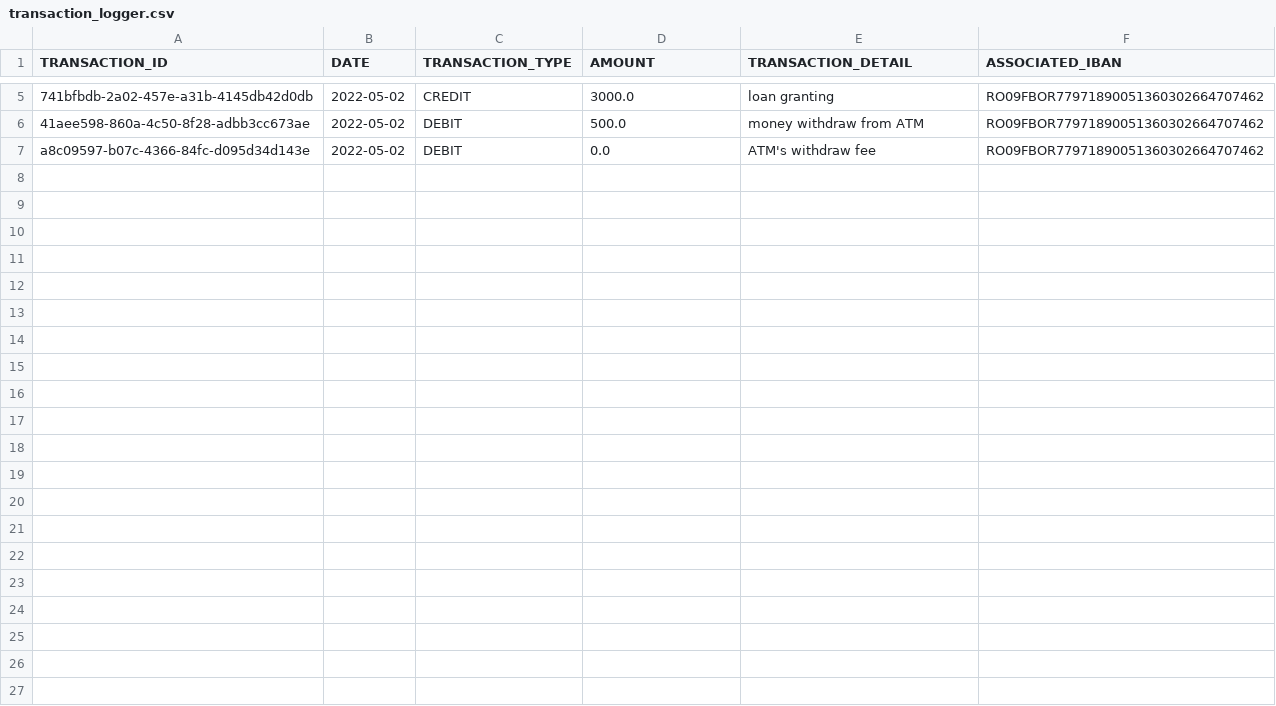
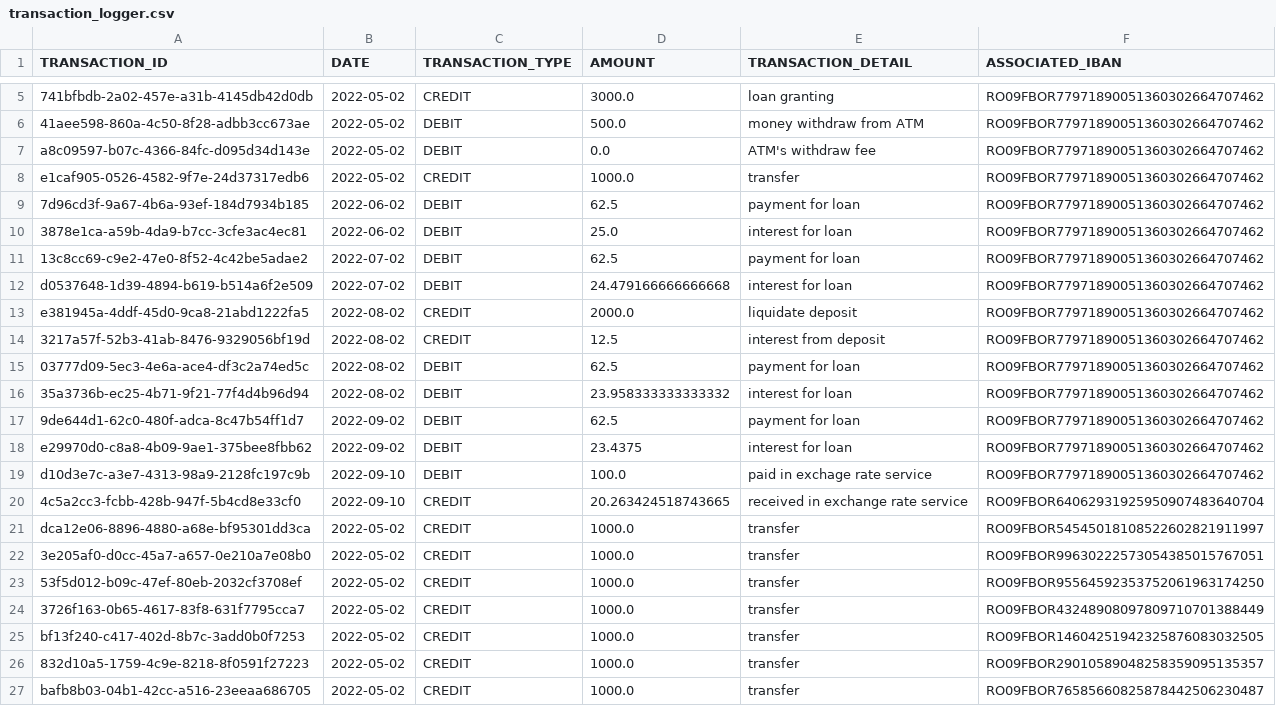
Before and after one commit to TudorAlx1993/proiect_pao_for_review, a CSV file: data_storage/transaction_logger.csv, drawn as a sheet; only a part is shown, gaps mark what is left out; the diff names each change by its address in the sheet, - before the commit and + after, or states it on an @@ line.

```diff
--- a/data_storage/transaction_logger.csv
+++ b/data_storage/transaction_logger.csv
+row 8: e1caf905-0526-4582-9f7e-24d37317edb6 | 2022-05-02 | CREDIT | 1000.0 | transfer | RO09FBOR77971890051360302664707462
+row 9: 7d96cd3f-9a67-4b6a-93ef-184d7934b185 | 2022-06-02 | DEBIT | 62.5 | payment for loan | RO09FBOR77971890051360302664707462
+row 10: 3878e1ca-a59b-4da9-b7cc-3cfe3ac4ec81 | 2022-06-02 | DEBIT | 25.0 | interest for loan | RO09FBOR77971890051360302664707462
+row 11: 13c8cc69-c9e2-47e0-8f52-4c42be5adae2 | 2022-07-02 | DEBIT | 62.5 | payment for loan | RO09FBOR77971890051360302664707462
+row 12: d0537648-1d39-4894-b619-b514a6f2e509 | 2022-07-02 | DEBIT | 24.479166666666668 | interest for loan | RO09FBOR77971890051360302664707462
+row 13: e381945a-4ddf-45d0-9ca8-21abd1222fa5 | 2022-08-02 | CREDIT | 2000.0 | liquidate deposit | RO09FBOR77971890051360302664707462
+row 14: 3217a57f-52b3-41ab-8476-9329056bf19d | 2022-08-02 | CREDIT | 12.5 | interest from deposit | RO09FBOR77971890051360302664707462
+row 15: 03777d09-5ec3-4e6a-ace4-df3c2a74ed5c | 2022-08-02 | DEBIT | 62.5 | payment for loan | RO09FBOR77971890051360302664707462
+row 16: 35a3736b-ec25-4b71-9f21-77f4d4b96d94 | 2022-08-02 | DEBIT | 23.958333333333332 | interest for loan | RO09FBOR77971890051360302664707462
+row 17: 9de644d1-62c0-480f-adca-8c47b54ff1d7 | 2022-09-02 | DEBIT | 62.5 | payment for loan | RO09FBOR77971890051360302664707462
+row 18: e29970d0-c8a8-4b09-9ae1-375bee8fbb62 | 2022-09-02 | DEBIT | 23.4375 | interest for loan | RO09FBOR77971890051360302664707462
+row 19: d10d3e7c-a3e7-4313-98a9-2128fc197c9b | 2022-09-10 | DEBIT | 100.0 | paid in exchage rate service | RO09FBOR77971890051360302664707462
+row 20: 4c5a2cc3-fcbb-428b-947f-5b4cd8e33cf0 | 2022-09-10 | CREDIT | 20.263424518743665 | received in exchange rate service | RO09FBOR64062931925950907483640704
+row 21: dca12e06-8896-4880-a68e-bf95301dd3ca | 2022-05-02 | CREDIT | 1000.0 | transfer | RO09FBOR54545018108522602821911997
+row 22: 3e205af0-d0cc-45a7-a657-0e210a7e08b0 | 2022-05-02 | CREDIT | 1000.0 | transfer | RO09FBOR99630222573054385015767051
+row 23: 53f5d012-b09c-47ef-80eb-2032cf3708ef | 2022-05-02 | CREDIT | 1000.0 | transfer | RO09FBOR95564592353752061963174250
+row 24: 3726f163-0b65-4617-83f8-631f7795cca7 | 2022-05-02 | CREDIT | 1000.0 | transfer | RO09FBOR43248908097809710701388449
+row 25: bf13f240-c417-402d-8b7c-3add0b0f7253 | 2022-05-02 | CREDIT | 1000.0 | transfer | RO09FBOR14604251942325876083032505
+row 26: 832d10a5-1759-4c9e-8218-8f0591f27223 | 2022-05-02 | CREDIT | 1000.0 | transfer | RO09FBOR29010589048258359095135357
+row 27: bafb8b03-04b1-42cc-a516-23eeaa686705 | 2022-05-02 | CREDIT | 1000.0 | transfer | RO09FBOR76585660825878442506230487
```
Also changed, not shown: data_storage/current_account.csv, data_storage/customers.csv, 37 other files.
